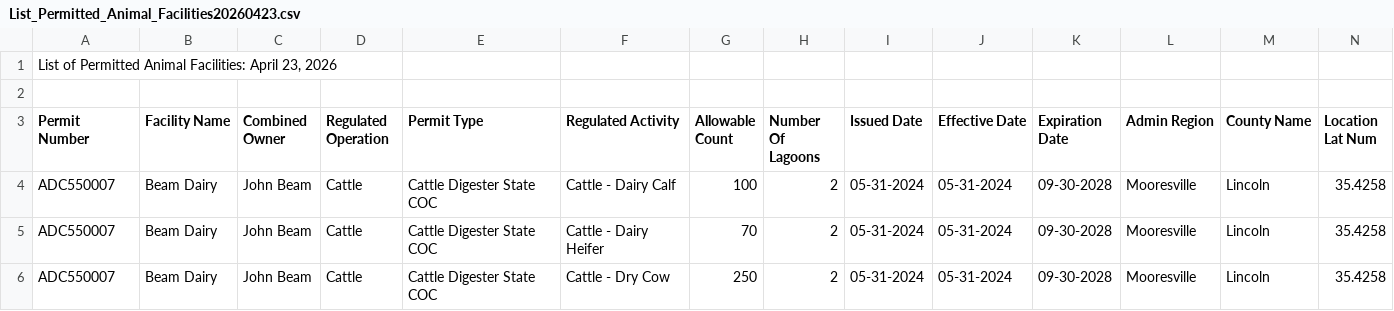
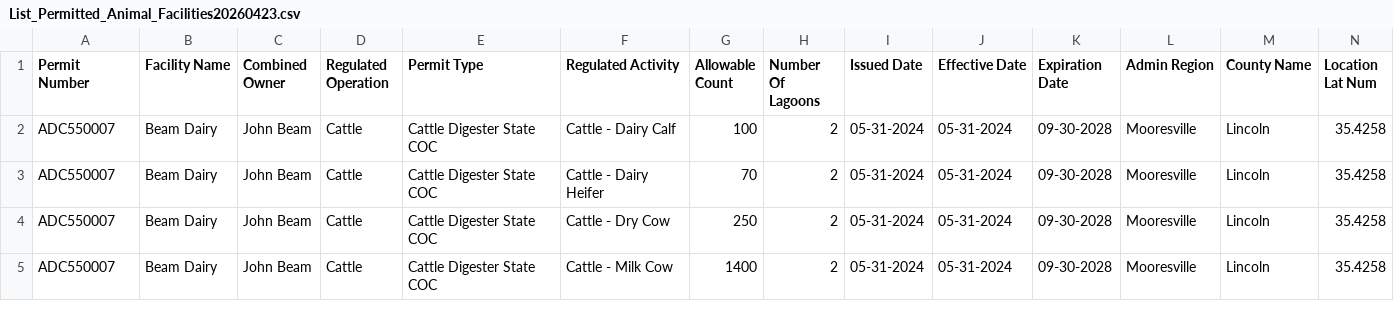
Before and after one commit to stromc485/geog592-stromc, a CSV file: homework/Week07/data/List_Permitted_Animal_Facilities20260423.csv, drawn as a sheet; only a part is shown; the shorter side is filled out with more unchanged rows; rows hold the shown columns only; the diff names each change by its address in the sheet, - before the commit and + after, or states it on an @@ line.

```diff
--- a/homework/Week07/data/List_Permitted_Animal_Facilities20260423.csv
+++ b/homework/Week07/data/List_Permitted_Animal_Facilities20260423.csv
-row 1: List of Permitted Animal Facilities: April 23, 2026
-row 2: (empty)
```
Also changed, not shown: 9 other files.
